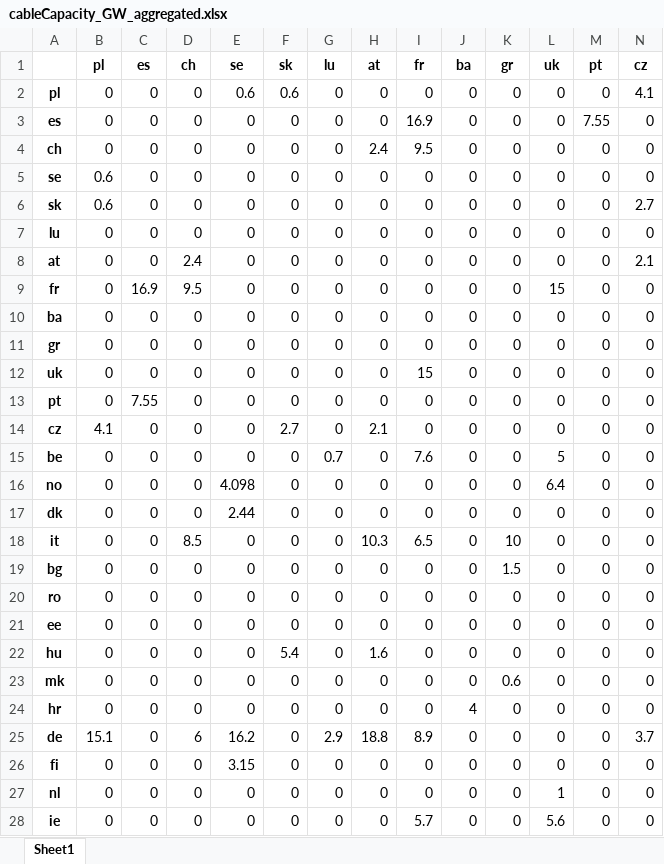
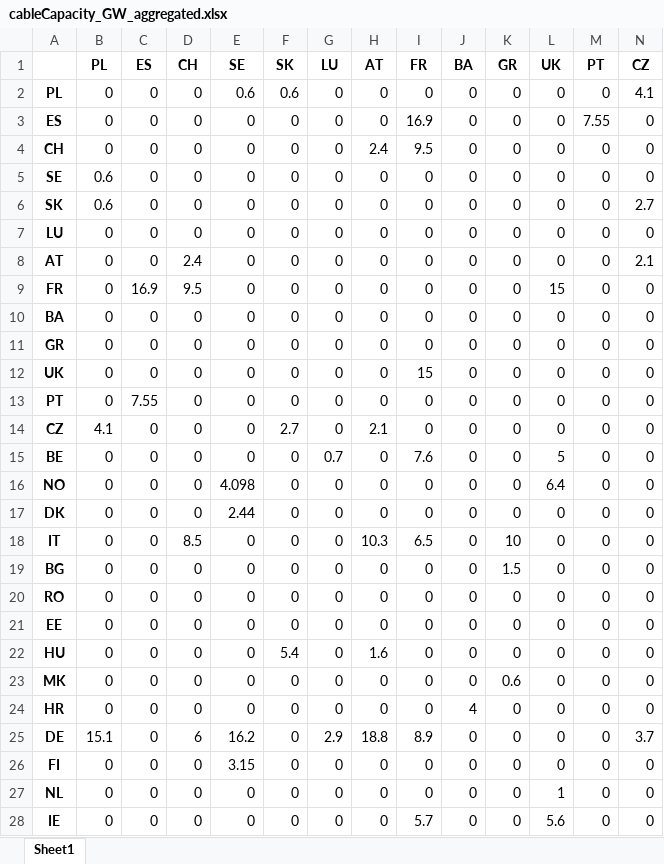
Before and after one commit to r-beer/FINE, an Excel workbook: examples/EU_without_aggregation/InputData/SpatialData/ElectricGrid/cableCapacity_GW_aggregated.xlsx, sheet Sheet1, drawn as a sheet; only a part is shown; values as stored, in another font and other column widths than the file's, no borders; removed rows and columns are numbered as before the commit, all else as after; rows hold the shown columns only; the diff covers the shown part only; the diff names each change by its address in the sheet, - before the commit and + after, or states it on an @@ line.

Commit message:
european example works

```diff
--- a/examples/EU_without_aggregation/InputData/SpatialData/ElectricGrid/cableCapacity_GW_aggregated.xlsx (sheet Sheet1)
+++ b/examples/EU_without_aggregation/InputData/SpatialData/ElectricGrid/cableCapacity_GW_aggregated.xlsx (sheet Sheet1)
-row 1:  | pl | es | ch | se | sk | lu | at | fr | ba | gr | uk | pt | cz
+row 1:  | PL | ES | CH | SE | SK | LU | AT | FR | BA | GR | UK | PT | CZ
-A2: pl
+A2: PL
-A3: es
+A3: ES
-A4: ch
+A4: CH
-A5: se
+A5: SE
-A6: sk
+A6: SK
-A7: lu
+A7: LU
-A8: at
+A8: AT
-A9: fr
+A9: FR
-A10: ba
+A10: BA
-A11: gr
+A11: GR
-A12: uk
+A12: UK
-A13: pt
+A13: PT
-A14: cz
+A14: CZ
-A15: be
+A15: BE
-A16: no
+A16: NO
-A17: dk
+A17: DK
-A18: it
+A18: IT
-A19: bg
+A19: BG
-A20: ro
+A20: RO
-A21: ee
+A21: EE
-A22: hu
+A22: HU
-A23: mk
+A23: MK
-A24: hr
+A24: HR
-A25: de
+A25: DE
-A26: fi
+A26: FI
-A27: nl
+A27: NL
-A28: ie
+A28: IE
```
Also changed, not shown: 6 edited cells elsewhere in this sheet, examples/EU_without_aggregation/InputData/SpatialData/ElectricGrid/cableIncidence_aggregated.xlsx, examples/EU_without_aggregation/InputData/SpatialData/ElectricGrid/cableLength_aggregated.xlsx, 35 other files.
